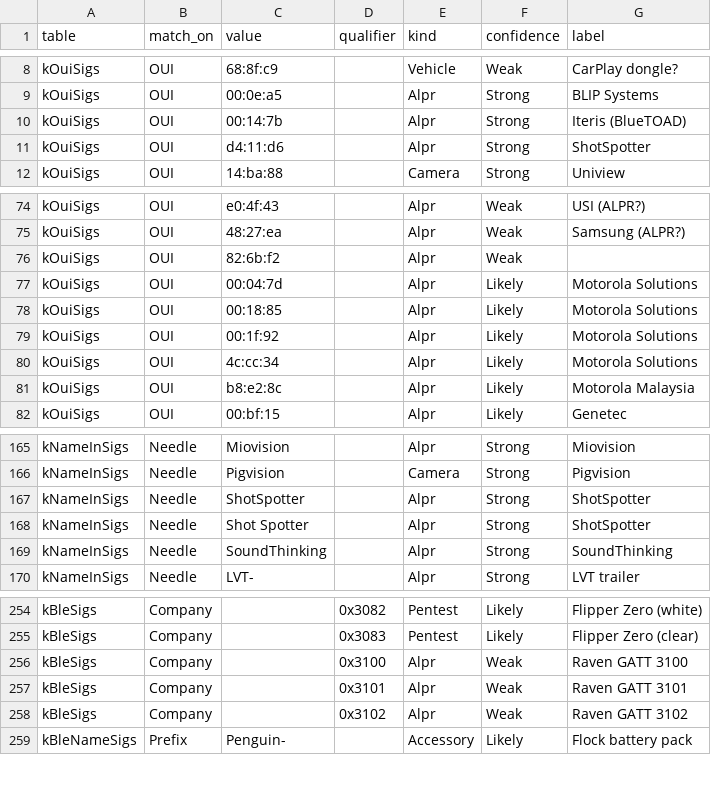
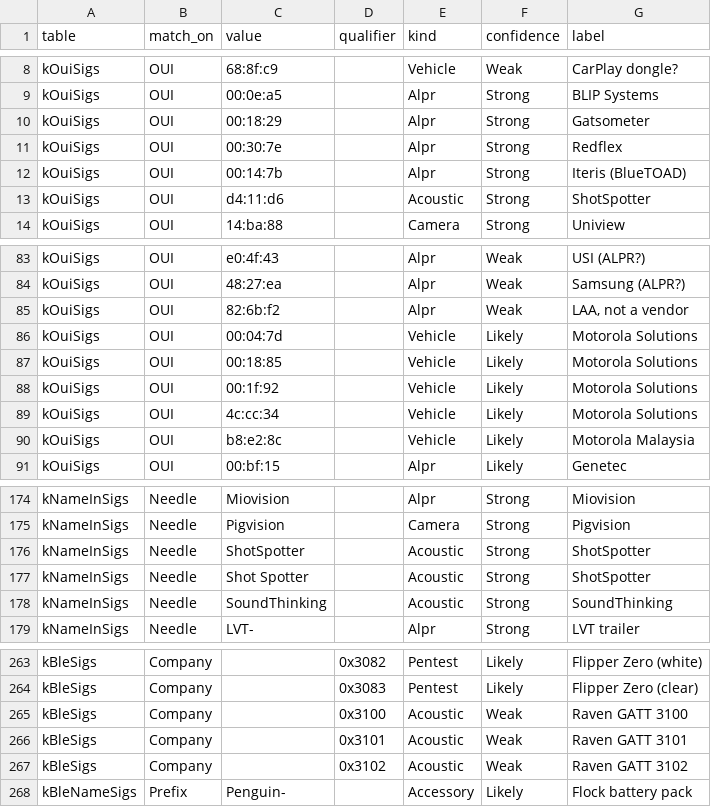
Before and after one commit to magikh0e/surveillance-signatures, a CSV file: signatures.csv, drawn as a sheet; only a part is shown, gaps mark what is left out; the diff covers the shown part only.

```diff
--- a/signatures.csv
+++ b/signatures.csv
@@ -9,4 +9,6 @@ kOuiSigs,OUI,68:8f:c9,,Vehicle,Weak,CarPlay dongle?
 kOuiSigs,OUI,00:0e:a5,,Alpr,Strong,BLIP Systems
+kOuiSigs,OUI,00:18:29,,Alpr,Strong,Gatsometer
+kOuiSigs,OUI,00:30:7e,,Alpr,Strong,Redflex
 kOuiSigs,OUI,00:14:7b,,Alpr,Strong,Iteris (BlueTOAD)
-kOuiSigs,OUI,d4:11:d6,,Alpr,Strong,ShotSpotter
+kOuiSigs,OUI,d4:11:d6,,Acoustic,Strong,ShotSpotter
 kOuiSigs,OUI,14:ba:88,,Camera,Strong,Uniview
@@ -75,8 +84,8 @@ kOuiSigs,OUI,e0:4f:43,,Alpr,Weak,USI (ALPR?)
 kOuiSigs,OUI,48:27:ea,,Alpr,Weak,Samsung (ALPR?)
-kOuiSigs,OUI,82:6b:f2,,Alpr,Weak,
-kOuiSigs,OUI,00:04:7d,,Alpr,Likely,Motorola Solutions
-kOuiSigs,OUI,00:18:85,,Alpr,Likely,Motorola Solutions
-kOuiSigs,OUI,00:1f:92,,Alpr,Likely,Motorola Solutions
-kOuiSigs,OUI,4c:cc:34,,Alpr,Likely,Motorola Solutions
-kOuiSigs,OUI,b8:e2:8c,,Alpr,Likely,Motorola Malaysia
+kOuiSigs,OUI,82:6b:f2,,Alpr,Weak,"LAA, not a vendor"
+kOuiSigs,OUI,00:04:7d,,Vehicle,Likely,Motorola Solutions
+kOuiSigs,OUI,00:18:85,,Vehicle,Likely,Motorola Solutions
+kOuiSigs,OUI,00:1f:92,,Vehicle,Likely,Motorola Solutions
+kOuiSigs,OUI,4c:cc:34,,Vehicle,Likely,Motorola Solutions
+kOuiSigs,OUI,b8:e2:8c,,Vehicle,Likely,Motorola Malaysia
 kOuiSigs,OUI,00:bf:15,,Alpr,Likely,Genetec
@@ -166,5 +175,5 @@ kNameInSigs,Needle,Miovision,,Alpr,Strong,Miovision
 kNameInSigs,Needle,Pigvision,,Camera,Strong,Pigvision
-kNameInSigs,Needle,ShotSpotter,,Alpr,Strong,ShotSpotter
-kNameInSigs,Needle,Shot Spotter,,Alpr,Strong,ShotSpotter
-kNameInSigs,Needle,SoundThinking,,Alpr,Strong,SoundThinking
+kNameInSigs,Needle,ShotSpotter,,Acoustic,Strong,ShotSpotter
+kNameInSigs,Needle,Shot Spotter,,Acoustic,Strong,ShotSpotter
+kNameInSigs,Needle,SoundThinking,,Acoustic,Strong,SoundThinking
 kNameInSigs,Needle,LVT-,,Alpr,Strong,LVT trailer
@@ -255,5 +264,5 @@ kBleSigs,Company,,0x3082,Pentest,Likely,Flipper Zero (white)
 kBleSigs,Company,,0x3083,Pentest,Likely,Flipper Zero (clear)
-kBleSigs,Company,,0x3100,Alpr,Weak,Raven GATT 3100
-kBleSigs,Company,,0x3101,Alpr,Weak,Raven GATT 3101
-kBleSigs,Company,,0x3102,Alpr,Weak,Raven GATT 3102
+kBleSigs,Company,,0x3100,Acoustic,Weak,Raven GATT 3100
+kBleSigs,Company,,0x3101,Acoustic,Weak,Raven GATT 3101
+kBleSigs,Company,,0x3102,Acoustic,Weak,Raven GATT 3102
 kBleNameSigs,Prefix,Penguin-,,Accessory,Likely,Flock battery pack
```
Also changed, not shown: 9 added rows, 2 removed rows and 12 edited cells elsewhere in this file, 2 other files.
